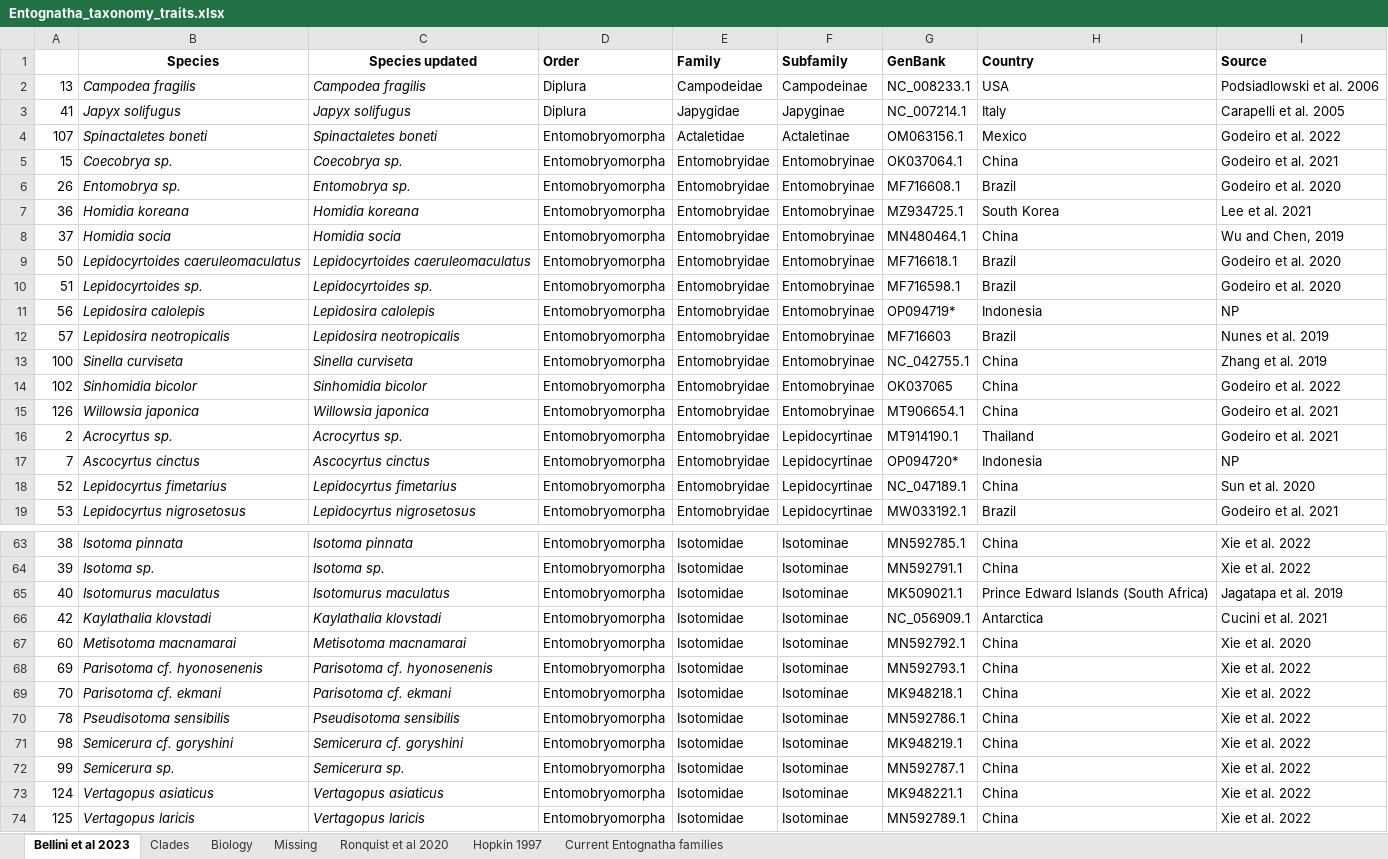
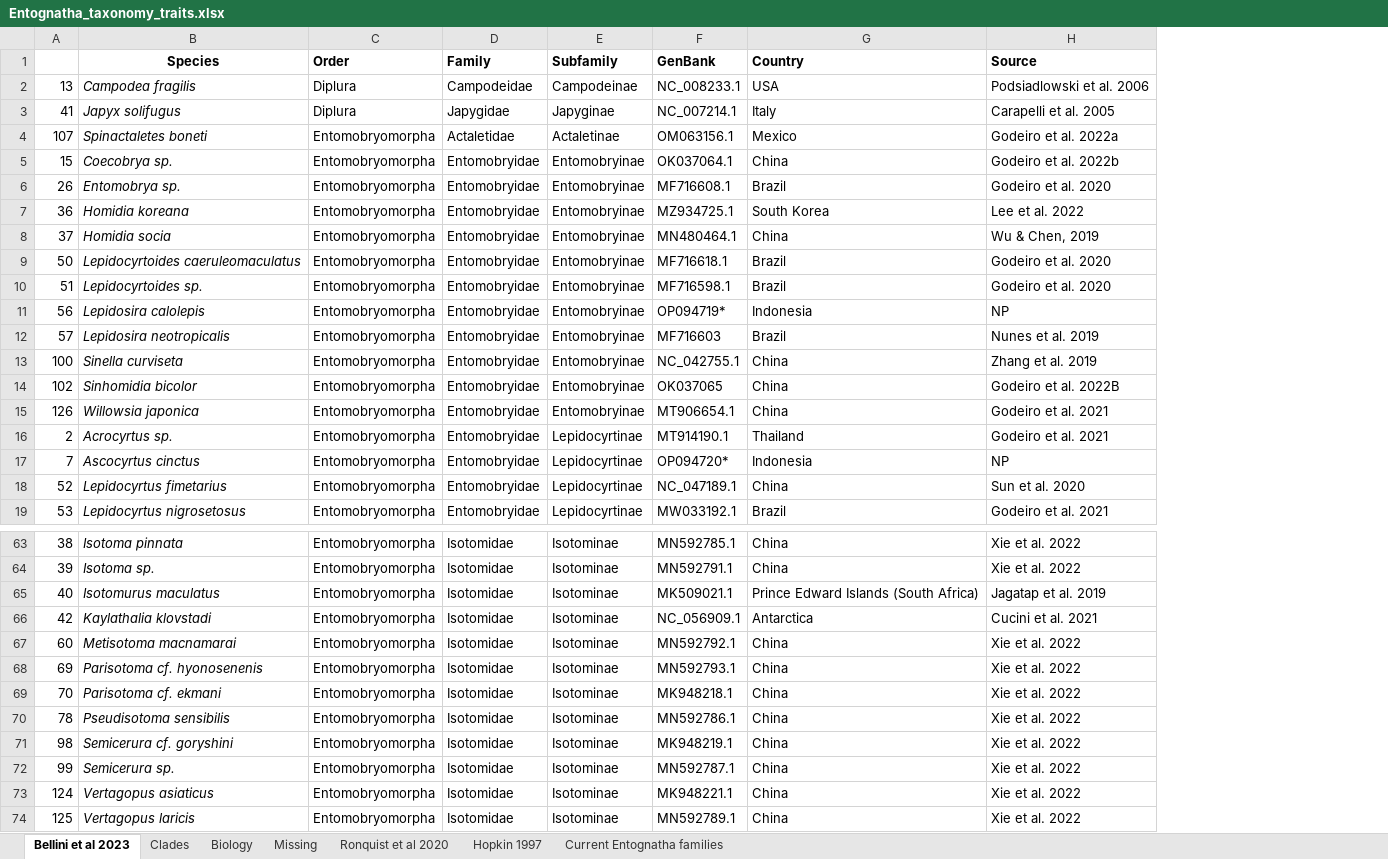
Before and after one commit to insect-biome-atlas/paper-mg-insects, an Excel workbook: source_data/Entognatha_taxonomy_traits.xlsx, sheet Bellini et al 2023, drawn as a sheet; only a part is shown, gaps mark what is left out; values as stored, in another font and other column widths than the file's, no borders; removed rows and columns are numbered as before the commit, all else as after; the diff names each change by its address in the sheet, - before the commit and + after, or states it on an @@ line.

```diff
--- a/source_data/Entognatha_taxonomy_traits.xlsx (sheet Bellini et al 2023)
+++ b/source_data/Entognatha_taxonomy_traits.xlsx (sheet Bellini et al 2023)
-column C (Species updated), rows 2-19: Campodea fragilis | Japyx solifugus | Spinactaletes boneti | Coecobrya sp. | Entomobrya sp. | Homidia koreana | Homidia socia | Lepidocyrtoides caeruleomaculatus | Lepidocyrtoides sp. | Lepidosira calolepis | Lepidosira neotropicalis | Sinella curviseta | Sinhomidia bicolor | Willowsia japonica | Acrocyrtus sp. | Ascocyrtus cinctus | Lepidocyrtus fimetarius | Lepidocyrtus nigrosetosus; rows 63-74: Isotoma pinnata | Isotoma sp. | Isotomurus maculatus | Kaylathalia klovstadi | Metisotoma macnamarai | Parisotoma cf. hyonosenenis | Parisotoma cf. ekmani | Pseudisotoma sensibilis | Semicerura cf. goryshini | Semicerura sp. | Vertagopus asiaticus | Vertagopus laricis
-H4 (Source): Godeiro et al. 2022
+H4 (Source): Godeiro et al. 2022a
-H5 (Source): Godeiro et al. 2021
+H5 (Source): Godeiro et al. 2022b
-H7 (Source): Lee et al. 2021
+H7 (Source): Lee et al. 2022
-H8 (Source): Wu and Chen, 2019
+H8 (Source): Wu & Chen, 2019
-H14 (Source): Godeiro et al. 2022
+H14 (Source): Godeiro et al. 2022B
-H65 (Source): Jagatapa et al. 2019
+H65 (Source): Jagatap et al. 2019
-H67 (Source): Xie et al. 2020
+H67 (Source): Xie et al. 2022
```
Also changed, not shown: sheet Current Entognatha families.
